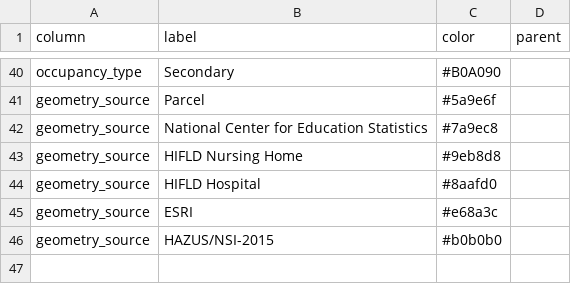
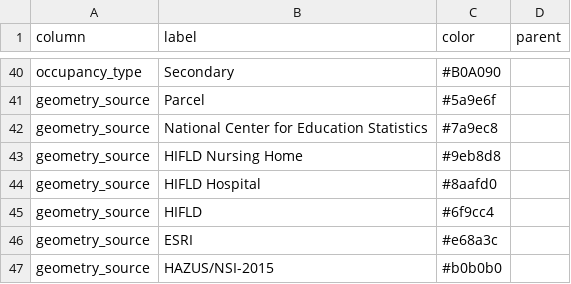
Before and after one commit to chrnolte/openplaces, a CSV file: src/openplaces/viz/category_colors.csv, drawn as a sheet; only a part is shown, gaps mark what is left out; the diff names each change by its address in the sheet, - before the commit and + after, or states it on an @@ line.

Commit message:
NSI 2026: H is HIFLD; duplicate rules read ignore_sources
Relabel H per USACE 2026 docs; HIFLD defers to a Parcel point on the same UBID in both geospines; the drop and upward-correction flag read the recipe list; test pins labels to the sidecar.

```diff
--- a/src/openplaces/viz/category_colors.csv
+++ b/src/openplaces/viz/category_colors.csv
+row 45: geometry_source | HIFLD | #6f9cc4
```
Also changed, not shown: 8 other files.
